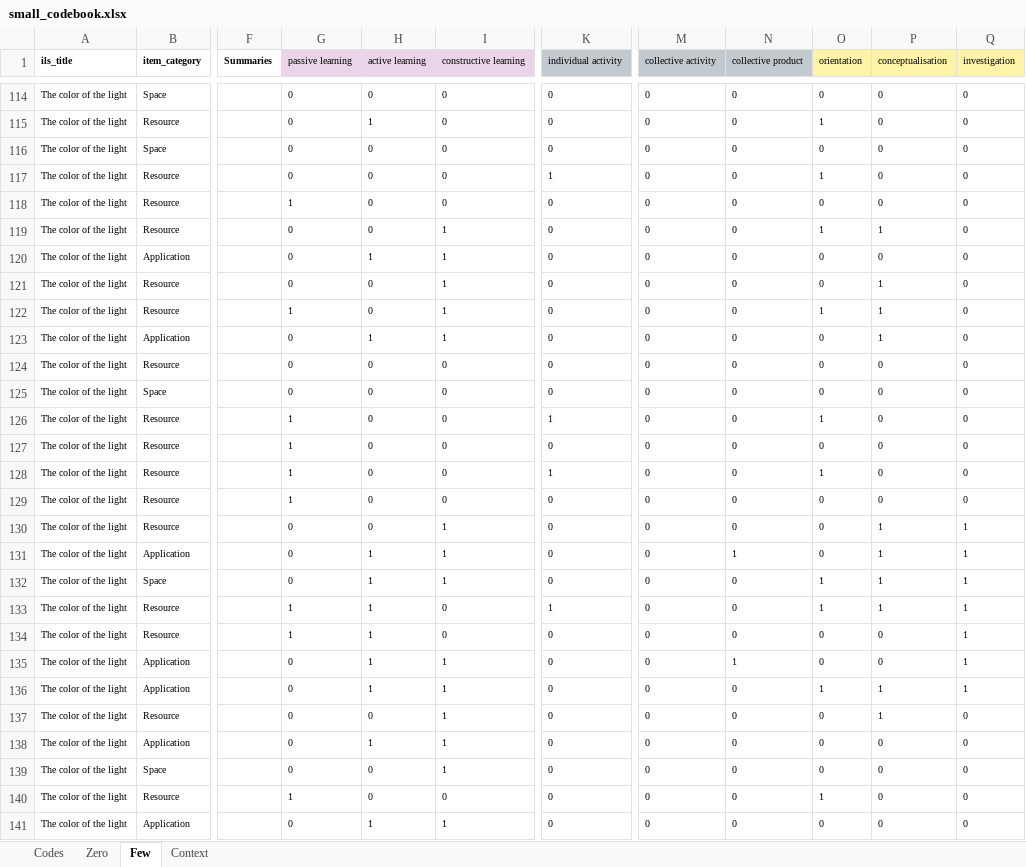
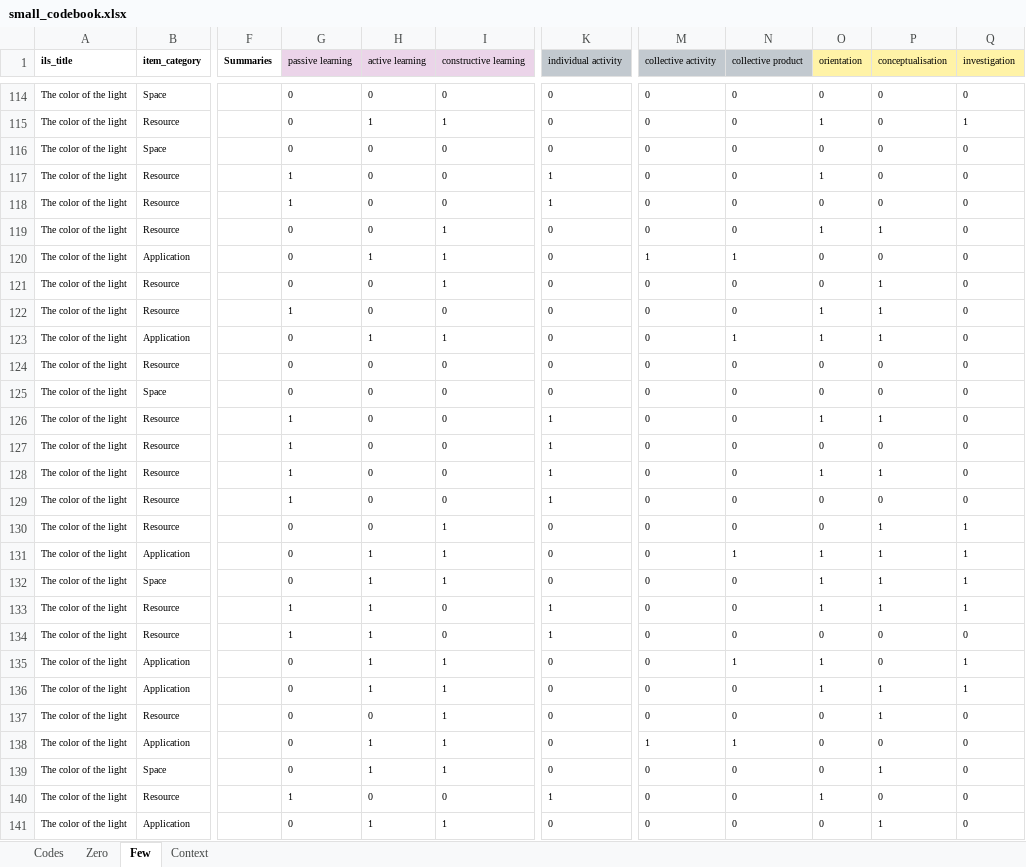
Before and after one commit to saban7/ChusCodification, an Excel workbook: small_codebook.xlsx, sheet Few, drawn as a sheet; only a part is shown, gaps mark what is left out; values as stored, in another font and other column widths than the file's, no borders; the diff covers the shown part only; the diff names each change by its address in the sheet, - before the commit and + after, or states it on an @@ line.

```diff
--- a/small_codebook.xlsx (sheet Few)
+++ b/small_codebook.xlsx (sheet Few)
-I115 (constructive learning): 0
+I115 (constructive learning): 1
-Q115 (investigation): 0
+Q115 (investigation): 1
-G117 (passive learning): 0
+G117 (passive learning): 1
-K118 (individual activity): 0
+K118 (individual activity): 1
-M120 (collective activity): 0
+M120 (collective activity): 1
-N120 (collective product): 0
+N120 (collective product): 1
-I122 (constructive learning): 1
+I122 (constructive learning): 0
-N123 (collective product): 0
+N123 (collective product): 1
-O123 (orientation): 0
+O123 (orientation): 1
-P126 (conceptualisation): 0
+P126 (conceptualisation): 1
-K127 (individual activity): 0
+K127 (individual activity): 1
-P128 (conceptualisation): 0
+P128 (conceptualisation): 1
-K129 (individual activity): 0
+K129 (individual activity): 1
-O131 (orientation): 0
+O131 (orientation): 1
-K134 (individual activity): 0
+K134 (individual activity): 1
-Q134 (investigation): 1
+Q134 (investigation): 0
-O135 (orientation): 0
+O135 (orientation): 1
-M138 (collective activity): 0
+M138 (collective activity): 1
-N138 (collective product): 0
+N138 (collective product): 1
-H139 (active learning): 0
+H139 (active learning): 1
-P139 (conceptualisation): 0
+P139 (conceptualisation): 1
-K140 (individual activity): 0
+K140 (individual activity): 1
-P141 (conceptualisation): 0
+P141 (conceptualisation): 1
```
Also changed, not shown: 195 edited cells elsewhere in this sheet, sheet Zero, 2 other files.
